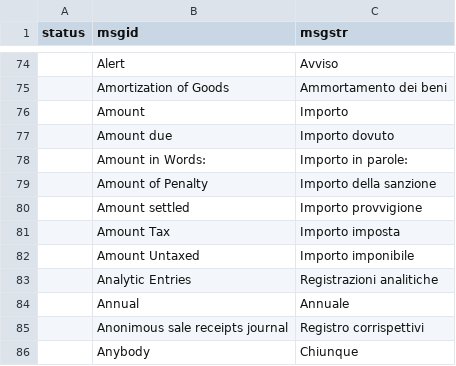
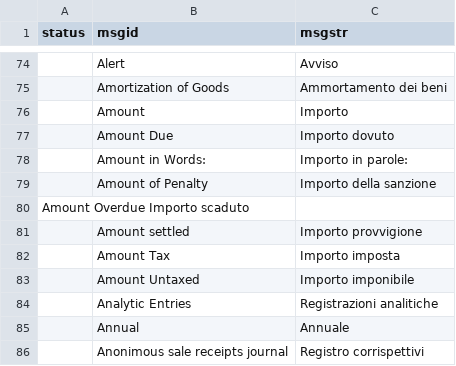
Before and after one commit to zeroincombenze/tools, a CSV file: odoo_default_tnl.csv, drawn as a sheet; only a part is shown, gaps mark what is left out; the shorter side is filled out with more unchanged rows.

```diff
--- a/odoo_default_tnl.csv
+++ b/odoo_default_tnl.csv
@@ -76,5 +76,6 @@ status	msgid	msgstr
 	Amount	Importo
-	Amount due	Importo dovuto
+	Amount Due	Importo dovuto
 	Amount in Words:	Importo in parole:
 	Amount of Penalty	Importo della sanzione
+    Amount Overdue  Importo scaduto
 	Amount settled	Importo provvigione
```
Also changed, not shown: 16 other files.
